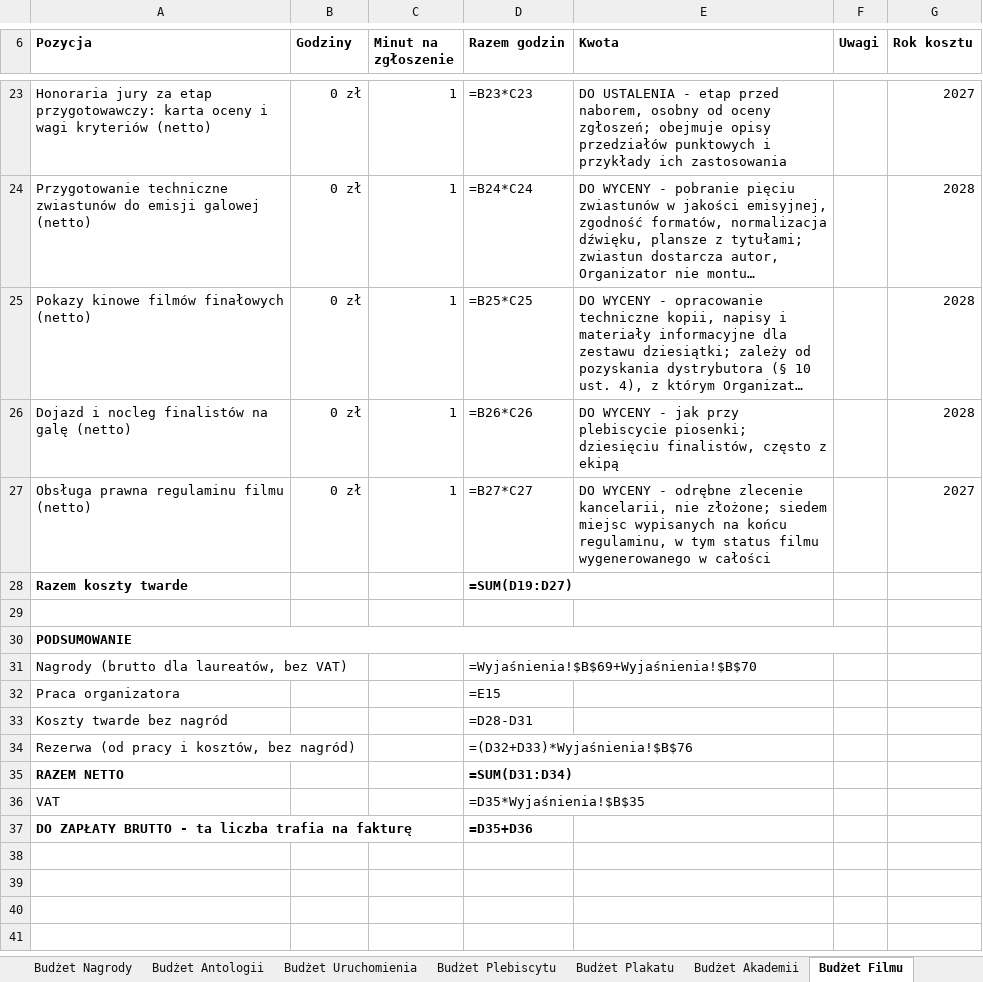
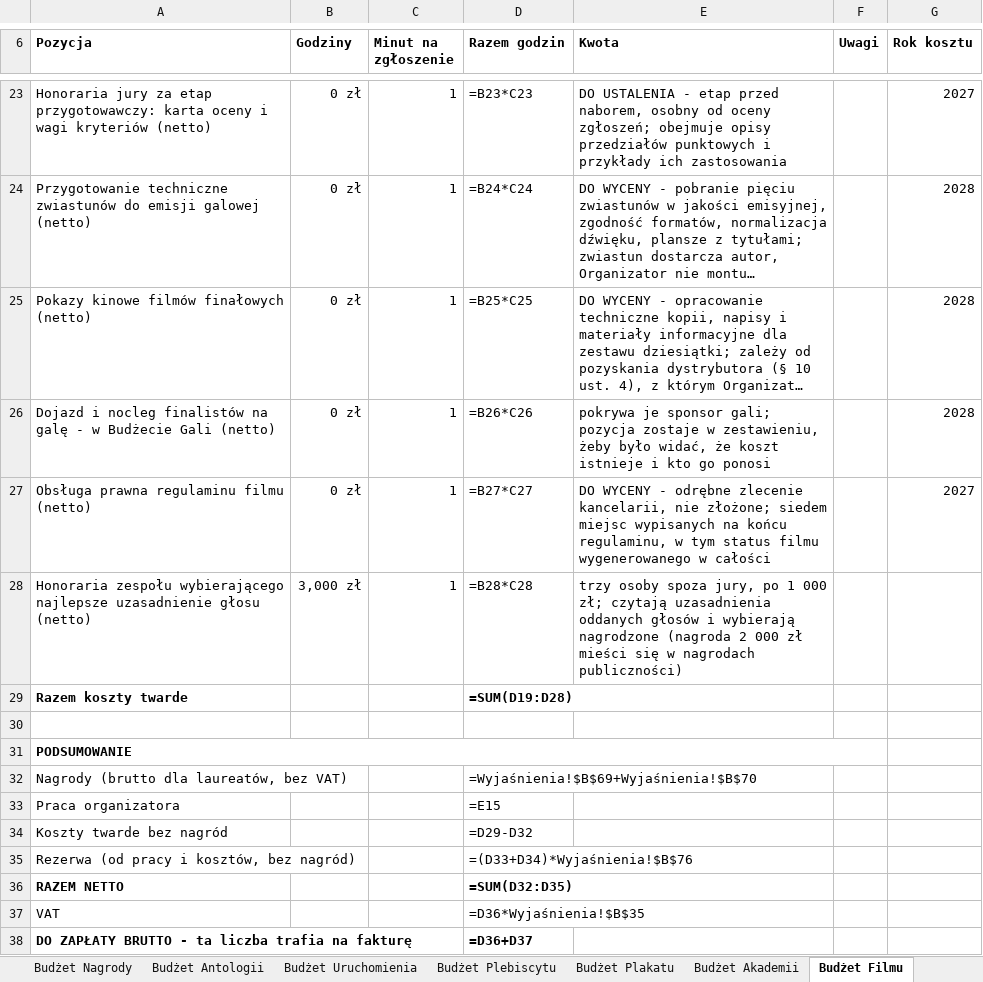
Before and after one commit to kolbinski/konstela, an Excel workbook: budzet-edycji-pierwszej.xlsx, sheet Budżet Filmu, drawn as a sheet; only a part is shown, gaps mark what is left out; long unchanged cells end in …; values as stored, in another font and other column widths than the file's, no borders; formulas without a stored value are shown as written; addresses are those after the commit; the diff names each change by its address in the sheet, - before the commit and + after, or states it on an @@ line.

```diff
--- a/budzet-edycji-pierwszej.xlsx (sheet Budżet Filmu)
+++ b/budzet-edycji-pierwszej.xlsx (sheet Budżet Filmu)
-A26 (Pozycja): …na galę (netto)
+A26 (Pozycja): …na galę - w Budżecie Gali (netto)
-E26 (Kwota): DO WYCENY - jak przy plebiscycie piosenki; dziesięciu finalistów, często z ekipą
+E26 (Kwota): pokrywa je sponsor gali; pozycja zostaje w zestawieniu, żeby było widać, że koszt istnieje i kto go ponosi
+row 28: Honoraria zespołu wybierającego najlepsze uzasadnienie głosu (netto) | 3,000 zł | 1 | =B28*C28 | trzy osoby spoza jury, po 1 000 zł; czytają uzasadnienia oddanych głosów i wybierają nagrodzone (nagroda 2 000 zł mieści się w nagrodach publiczności)
-D29 (Razem godzin): =SUM(D19:D27)
+D29 (Razem godzin): =SUM(D19:D28)
-D34 (Razem godzin): =D28-D31
+D34 (Razem godzin): =D29-D32
-D35 (Razem godzin): =(D32+D33)*Wyjaśnienia!$B$76
+D35 (Razem godzin): =(D33+D34)*Wyjaśnienia!$B$76
-D36 (Razem godzin): =SUM(D31:D34)
+D36 (Razem godzin): =SUM(D32:D35)
-D37 (Razem godzin): =D35*Wyjaśnienia!$B$35
+D37 (Razem godzin): =D36*Wyjaśnienia!$B$35
-D38 (Razem godzin): =D35+D36
+D38 (Razem godzin): =D36+D37
```
Also changed, not shown: sheet Budżet Plakatu, sheet Budżet Plebiscytu, sheet Budżet Nagrody, sheet Wyjaśnienia, sheet Budżet Gali, attachments/zestawienie-zadania.xlsx, 23 other files.
